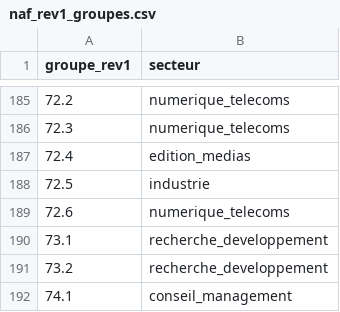
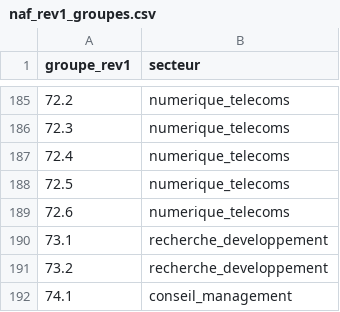
Before and after one commit to will383842/axion-crm-pro, a CSV file: backend/resources/referentiels/naf_rev1_groupes.csv, drawn as a sheet; only a part is shown, gaps mark what is left out.

```diff
--- a/backend/resources/referentiels/naf_rev1_groupes.csv
+++ b/backend/resources/referentiels/naf_rev1_groupes.csv
@@ -186,4 +186,4 @@ groupe_rev1,secteur
 72.3,numerique_telecoms
-72.4,edition_medias
-72.5,industrie
+72.4,numerique_telecoms
+72.5,numerique_telecoms
 72.6,numerique_telecoms
```
Also changed, not shown: backend/resources/referentiels/naf_rev1_divisions.csv, backend/resources/referentiels/naf_rev1_vers_rev2.csv, 5 other files.
